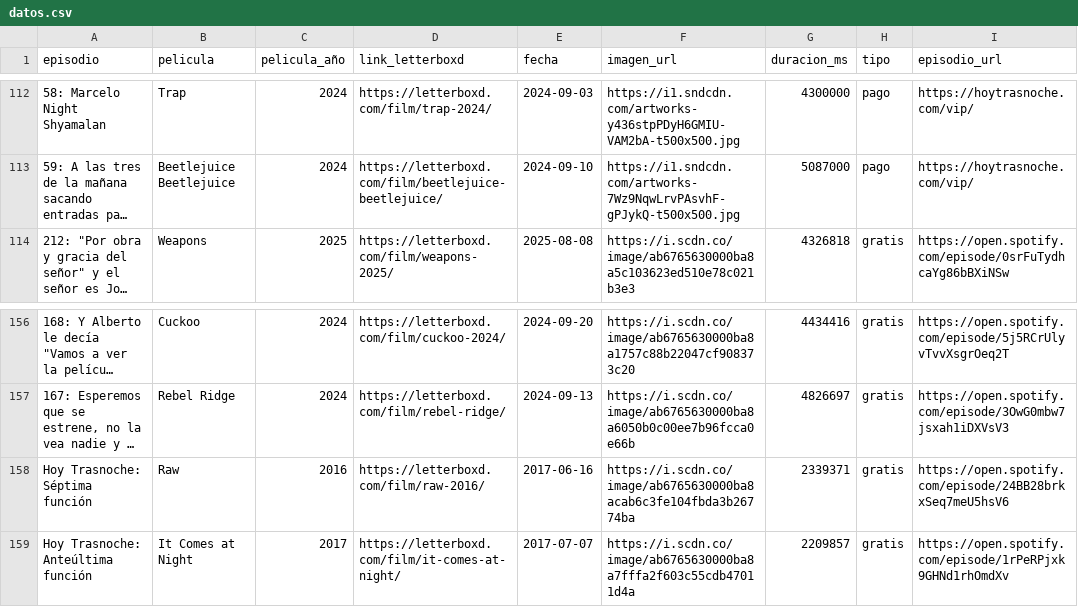
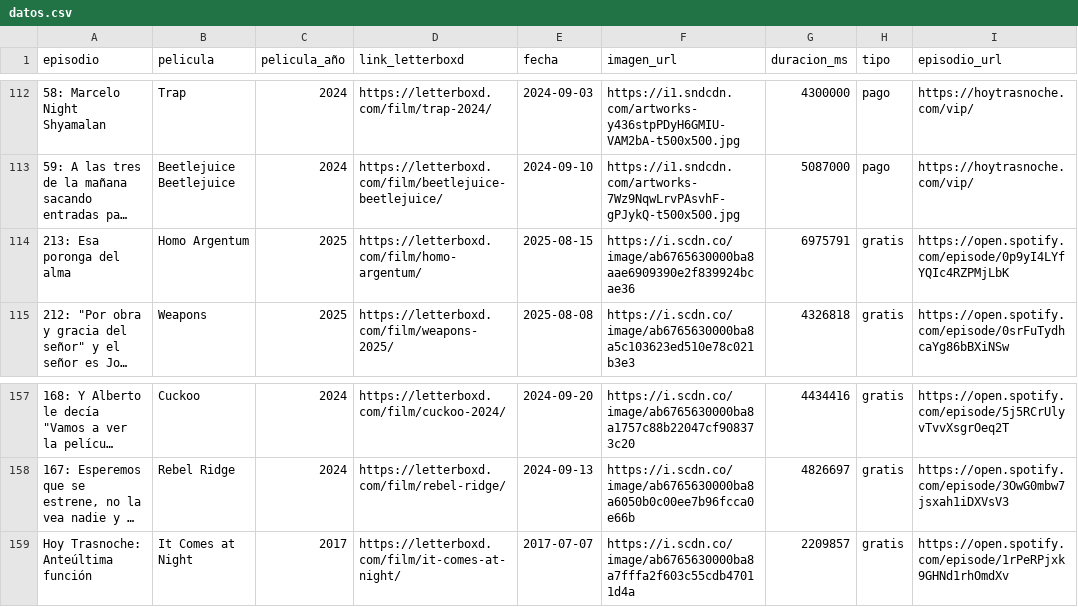
Before and after one commit to vhgauto/ht.buscador, a CSV file: datos/datos.csv, drawn as a sheet; only a part is shown, gaps mark what is left out; long unchanged cells end in …; removed rows and columns are numbered as before the commit, all else as after; the diff names each change by its address in the sheet, - before the commit and + after, or states it on an @@ line.

```diff
--- a/datos/datos.csv
+++ b/datos/datos.csv
+row 114: 213: Esa poronga del alma | Homo Argentum | 2025 | https://letterboxd.com/film/homo-argentum/ | 2025-08-15 | https://i.scdn.co/image/ab6765630000ba8aae6909390e2f839924bcae36 | 6975791 | gratis | https://open.spotify.com/episode/0p9yI4LYfYQIc4RZPMjLbK
-row 158: Hoy Trasnoche: Séptima función | Raw | 2016 | https://letterboxd.com/film/raw-2016/ | 2017-06-16 | https://i.scdn.co/image/ab6765630000ba8acab6c3fe104fbda3b26774ba | 2339371 | gratis | https://open.spotify.com/episode/24BB28brkxSeq7meU5hsV6
```
Also changed, not shown: datos/spotify.csv, 1 other file.
